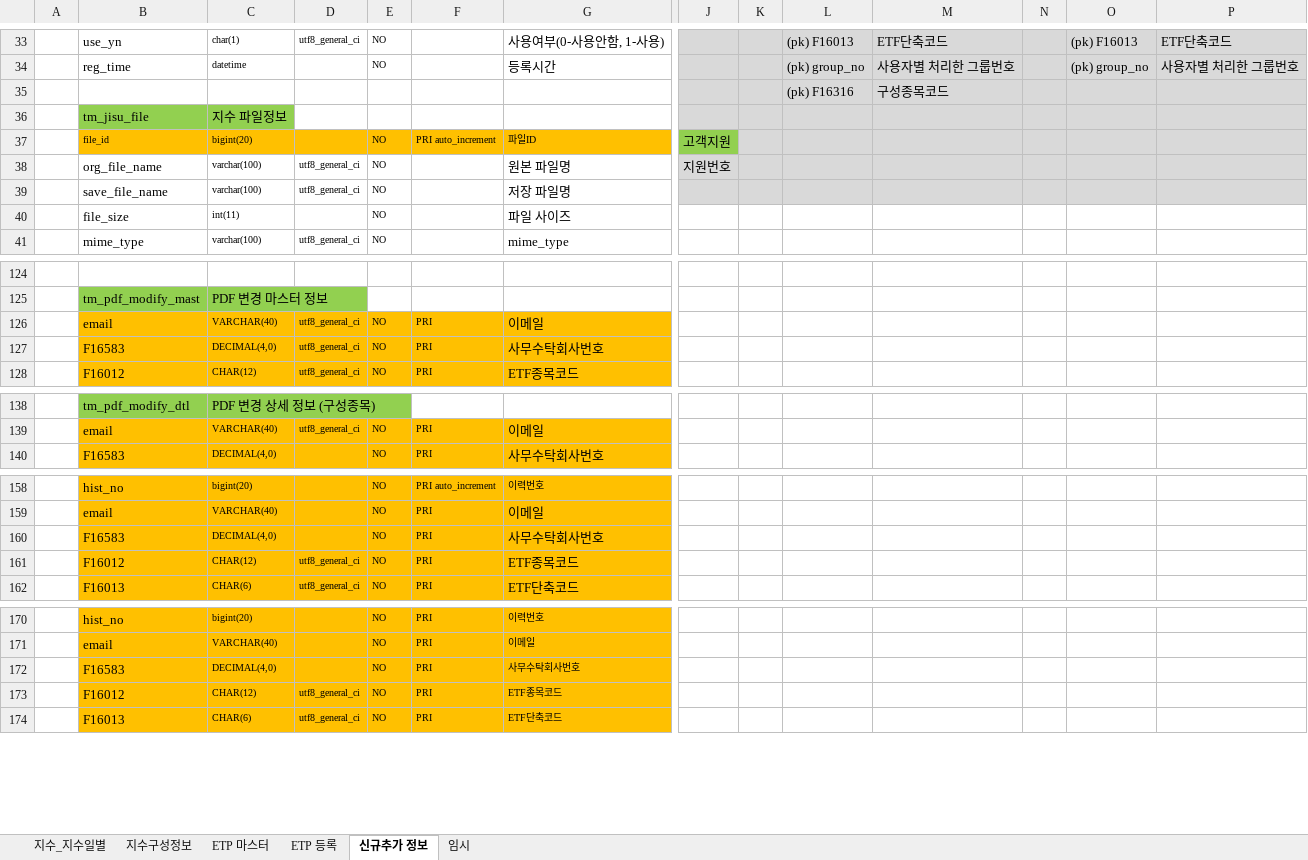
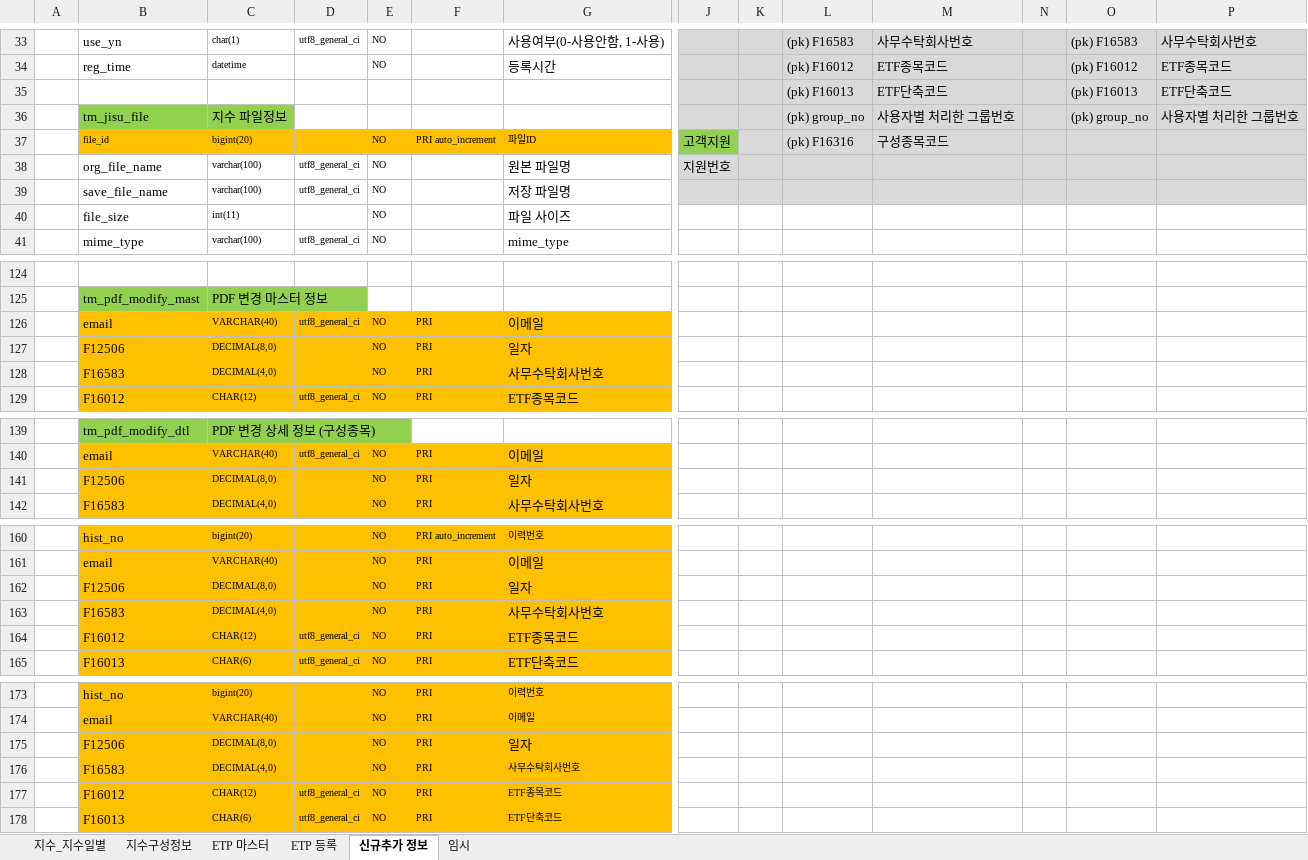
Before and after one commit to daeguk/kc_etp, an Excel workbook: etc/DB_테이블_스펙_20190328.xlsx, sheet 신규추가 정보, drawn as a sheet; only a part is shown, gaps mark what is left out; values as stored, in another font and other column widths than the file's, no borders; charts and pictures not drawn; removed rows and columns are numbered as before the commit, all else as after; rows hold the shown columns only; the diff covers the shown part only; the diff names each change by its address in the sheet, - before the commit and + after, or states it on an @@ line.

```diff
--- a/etc/DB_테이블_스펙_20190328.xlsx (sheet 신규추가 정보)
+++ b/etc/DB_테이블_스펙_20190328.xlsx (sheet 신규추가 정보)
-L33: (pk) F16013
+L33: (pk) F16583
-M33: ETF단축코드
+M33: 사무수탁회사번호
-O33: (pk) F16013
+O33: (pk) F16583
-P33: ETF단축코드
+P33: 사무수탁회사번호
-L34: (pk) group_no
+L34: (pk) F16012
-M34: 사용자별 처리한 그룹번호
+M34: ETF종목코드
-O34: (pk) group_no
+O34: (pk) F16012
-P34: 사용자별 처리한 그룹번호
+P34: ETF종목코드
-row 35:  |  |  |  |  |  |  |  |  | (pk) F16316 | 구성종목코드
-row 36:  | tm_jisu_file | 지수 파일정보
+row 35:  |  |  |  |  |  |  |  |  | (pk) F16013 | ETF단축코드 |  | (pk) F16013 | ETF단축코드
+row 36:  | tm_jisu_file | 지수 파일정보 |  |  |  |  |  |  | (pk) group_no | 사용자별 처리한 그룹번호 |  | (pk) group_no | 사용자별 처리한 그룹번호
-L37: (empty)
+L37: (pk) F16316
-M37: (empty)
+M37: 구성종목코드
+row 127:  | F12506 | DECIMAL(8,0) |  | NO | PRI | 일자
-D128: utf8_general_ci
+D128: (empty)
+row 141:  | F12506 | DECIMAL(8,0) |  | NO | PRI | 일자
+row 162:  | F12506 | DECIMAL(8,0) |  | NO | PRI | 일자
+row 175:  | F12506 | DECIMAL(8,0) |  | NO | PRI | 일자
```
Also changed, not shown: 2 added rows, 2 removed rows, 24 edited cells and cell formats elsewhere in this sheet, charts or pictures.
